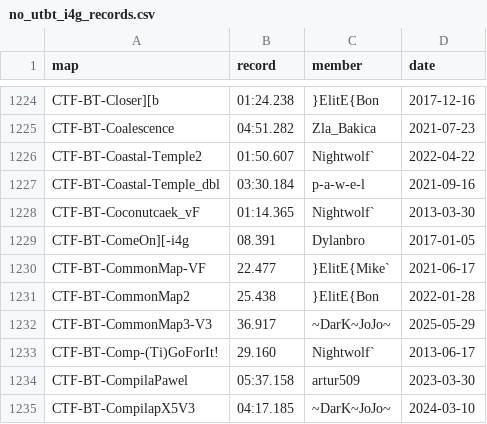
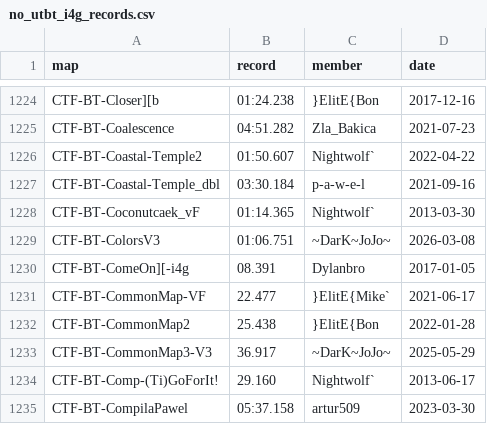
Before and after one commit to UT-BT/utbt_i4g_tracker_frontend, a CSV file: resources/data/no_utbt_i4g_records.csv, drawn as a sheet; only a part is shown, gaps mark what is left out; the shorter side is filled out with more unchanged rows.

```diff
--- a/resources/data/no_utbt_i4g_records.csv
+++ b/resources/data/no_utbt_i4g_records.csv
@@ -1228,2 +1228,3 @@ CTF-BT-Coastal-Temple_dbl,03:30.184,p-a-w-e-l,2021-09-16
 CTF-BT-Coconutcaek_vF,01:14.365,Nightwolf`,2013-03-30
+CTF-BT-ColorsV3,01:06.751,~DarK~JoJo~,2026-03-08
 CTF-BT-ComeOn][-i4g,08.391,Dylanbro,2017-01-05
```
Also changed, not shown: resources/data/run_metadata.csv, resources/data/unbeaten_i4g_records.csv.
